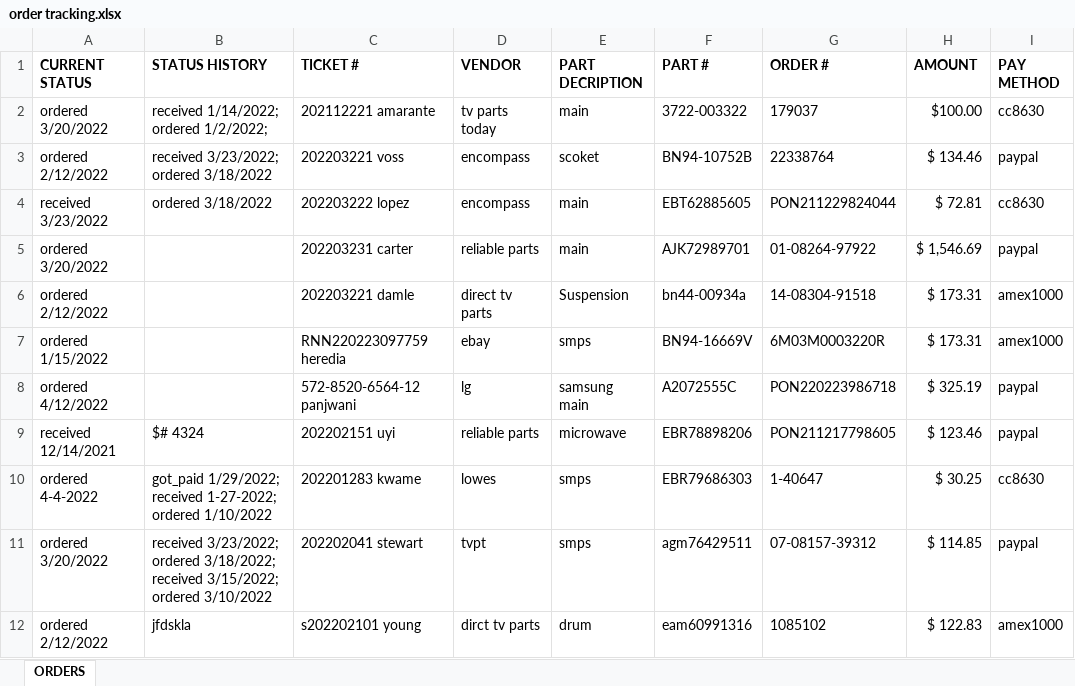
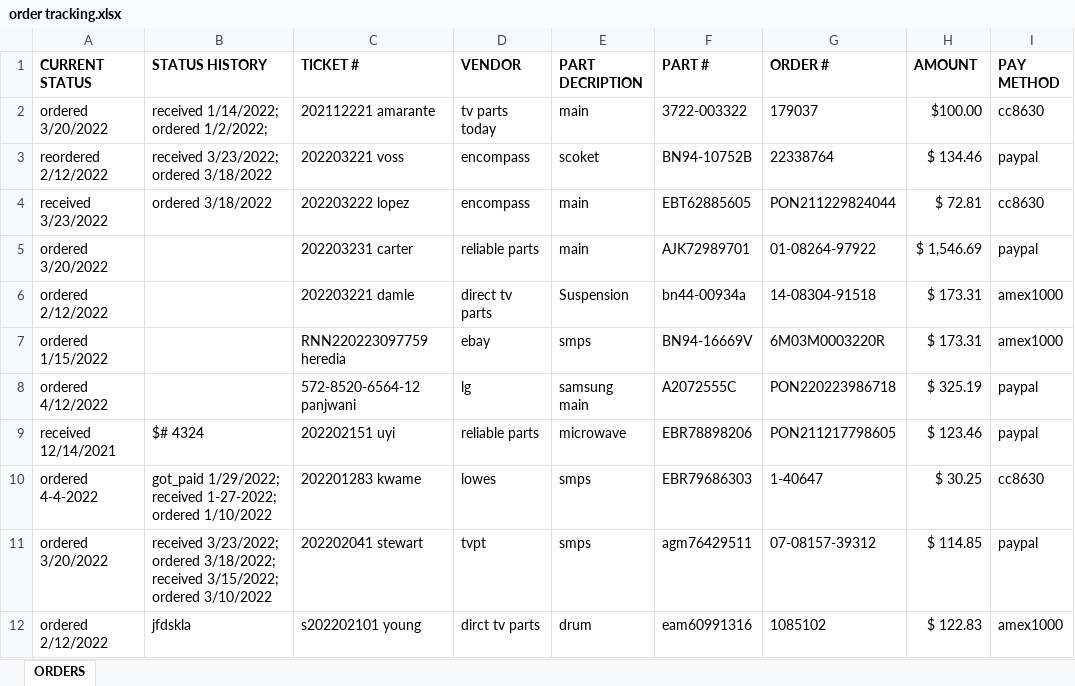
Before and after one commit to arnr/order-tracker, an Excel workbook: files/order tracking.xlsx, sheet ORDERS, drawn as a sheet; values as stored, in another font and other column widths than the file's, no borders; the diff names each change by its address in the sheet, - before the commit and + after, or states it on an @@ line.

```diff
--- a/files/order tracking.xlsx (sheet ORDERS)
+++ b/files/order tracking.xlsx (sheet ORDERS)
-A3 (CURRENT STATUS): ordered 2/12/2022
+A3 (CURRENT STATUS): reordered 2/12/2022
```
Also changed, not shown: 4 other files.
